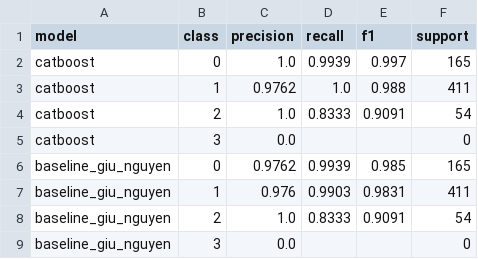
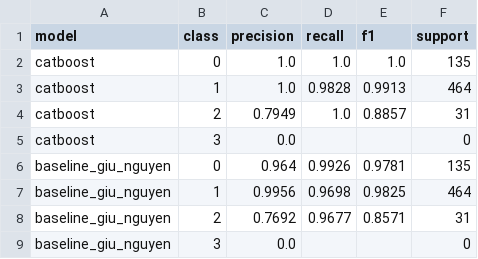
Before and after one commit to nguyenanhtuak456-beep/asthma-prediction-system, a CSV file: predictions/metrics_per_class.csv, drawn as a sheet.

```diff
--- a/predictions/metrics_per_class.csv
+++ b/predictions/metrics_per_class.csv
@@ -1,9 +1,9 @@
 model,class,precision,recall,f1,support
-catboost,0,1.0,0.9939,0.997,165
-catboost,1,0.9762,1.0,0.988,411
-catboost,2,1.0,0.8333,0.9091,54
+catboost,0,1.0,1.0,1.0,135
+catboost,1,1.0,0.9828,0.9913,464
+catboost,2,0.7949,1.0,0.8857,31
 catboost,3,0.0,,,0
-baseline_giu_nguyen,0,0.9762,0.9939,0.985,165
-baseline_giu_nguyen,1,0.976,0.9903,0.9831,411
-baseline_giu_nguyen,2,1.0,0.8333,0.9091,54
+baseline_giu_nguyen,0,0.964,0.9926,0.9781,135
+baseline_giu_nguyen,1,0.9956,0.9698,0.9825,464
+baseline_giu_nguyen,2,0.7692,0.9677,0.8571,31
 baseline_giu_nguyen,3,0.0,,,0
```
Also changed, not shown: predictions/latest_predictions.csv, predictions/metrics.csv, 2 other files.
